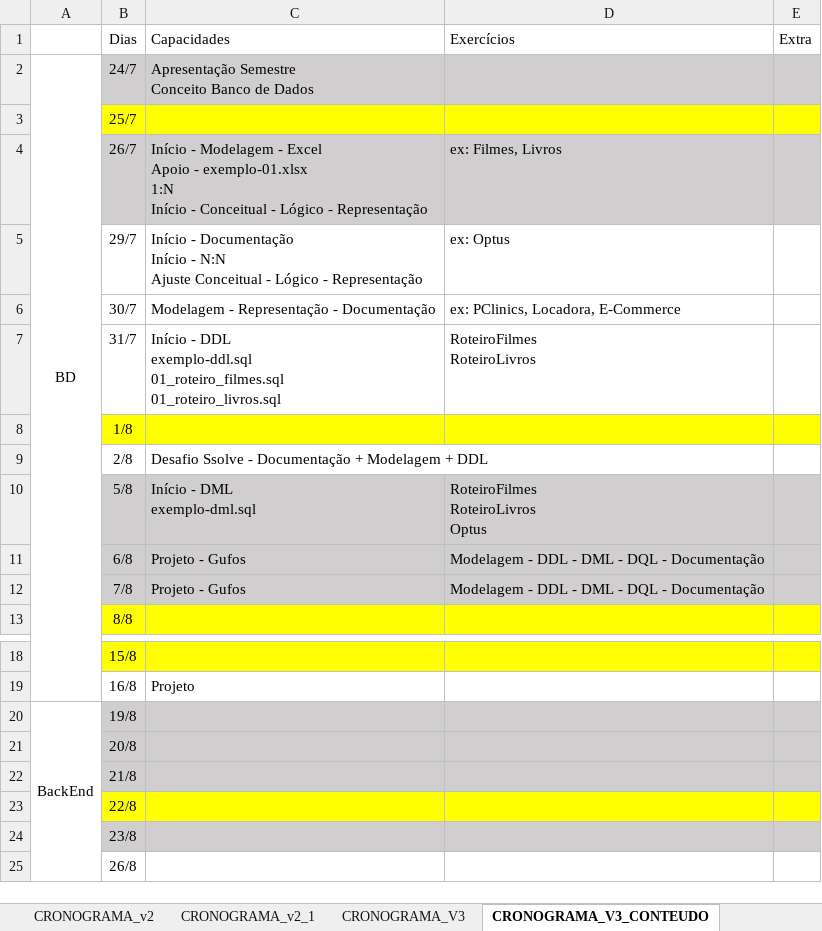
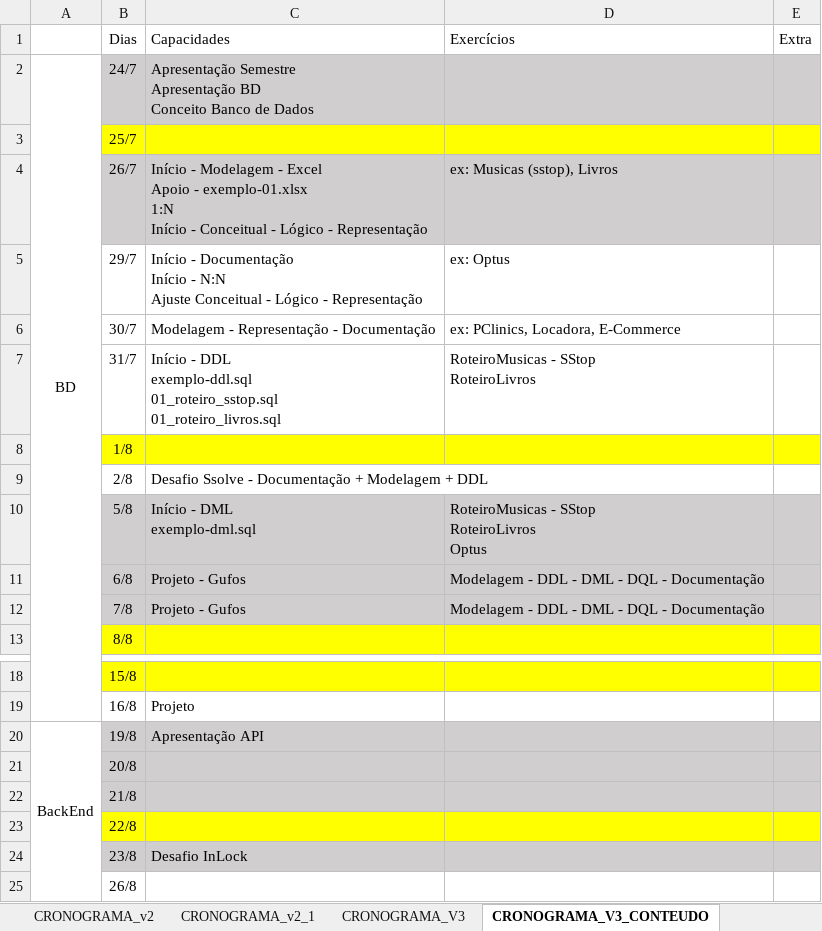
Before and after one commit to corujasdevbr/senai-desenvolvimento-2s2019, an Excel workbook: planejamento/cronograma-v2.xlsx, sheet CRONOGRAMA_V3_CONTEUDO, drawn as a sheet; only a part is shown, gaps mark what is left out; values as stored, in another font and other column widths than the file's, no borders; ↵ is a line break in a cell; the diff names each change by its address in the sheet, - before the commit and + after, or states it on an @@ line.

Commit message:
roteiro de backend iniciado

```diff
--- a/planejamento/cronograma-v2.xlsx (sheet CRONOGRAMA_V3_CONTEUDO)
+++ b/planejamento/cronograma-v2.xlsx (sheet CRONOGRAMA_V3_CONTEUDO)
-C2 (Capacidades): Apresentação Semestre ↵ Conceito Banco…
+C2 (Capacidades): Apresentação Semestre ↵ Apresentação BD ↵ Conceito Banco…
-D4 (Exercícios): ex: Filmes, Livros
+D4 (Exercícios): ex: Musicas (sstop), Livros
-C7 (Capacidades): …DDL ↵ exemplo-ddl.sql ↵ 01_roteiro_filmes.sql ↵ 01_roteiro_livros.sql
+C7 (Capacidades): …DDL ↵ exemplo-ddl.sql ↵ 01_roteiro_sstop.sql ↵ 01_roteiro_livros.sql
-D7 (Exercícios): RoteiroFilmes ↵ RoteiroLivros
+D7 (Exercícios): RoteiroMusicas - SStop ↵ RoteiroLivros
-D10 (Exercícios): RoteiroFilmes ↵ RoteiroLivros ↵ Optus
+D10 (Exercícios): RoteiroMusicas - SStop ↵ RoteiroLivros ↵ Optus
-C20 (Capacidades): (empty)
+C20 (Capacidades): Apresentação API
-C24 (Capacidades): (empty)
+C24 (Capacidades): Desafio InLock
```
Also changed, not shown: 12 other files.
